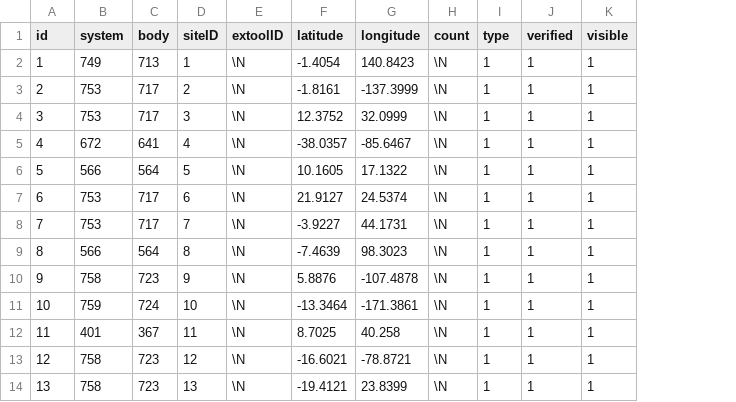
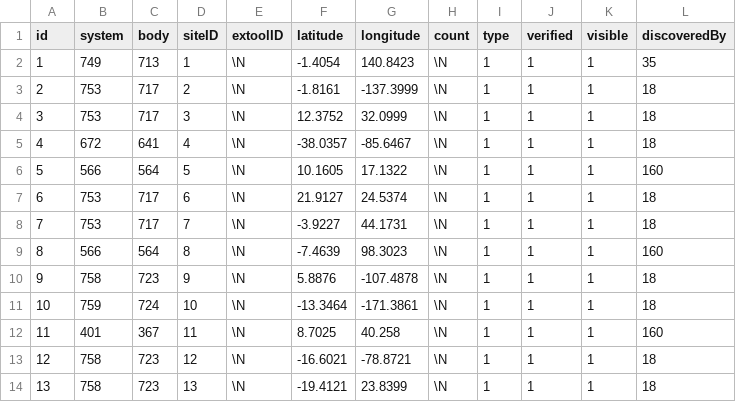
Before and after one commit to canonn-science/CAPIv2-Strapi, a CSV file: seed_files/CSV/exampleData/fgsites.csv, drawn as a sheet; only a part is shown; the diff names each change by its address in the sheet, - before the commit and + after, or states it on an @@ line.

```diff
--- a/seed_files/CSV/exampleData/fgsites.csv
+++ b/seed_files/CSV/exampleData/fgsites.csv
+column L (discoveredBy), rows 2-14: 35 | 18 | 18 | 18 | 160 | 18 | 18 | 160 | 18 | 18 | 160 | 18 | 18
```
Also changed, not shown: seed_files/CSV/exampleData/btsites.csv, 1 other file.
